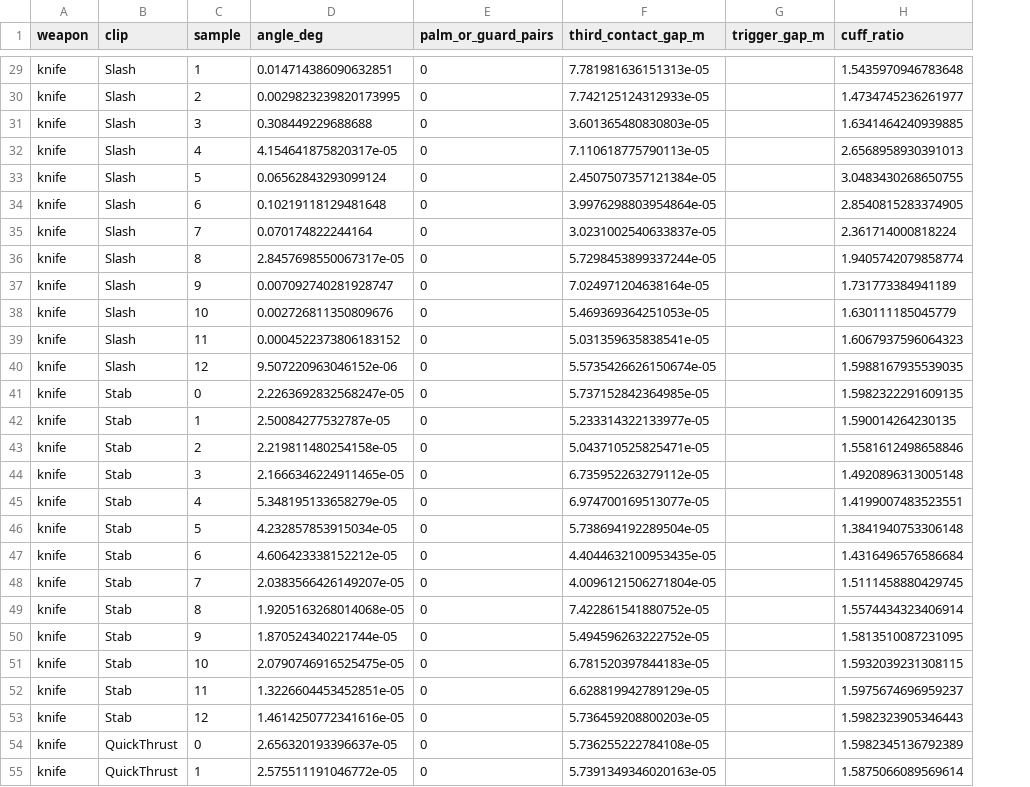
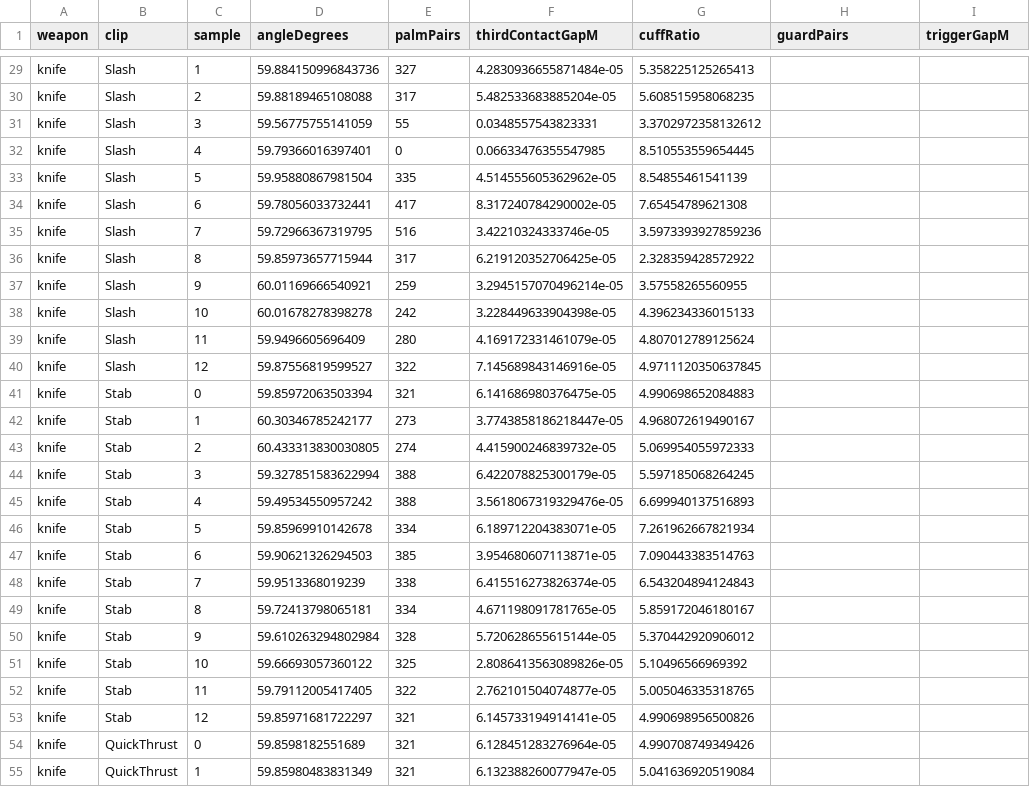
Before and after one commit to corosolto/client, a CSV file: docs/reports/evidence/viewmodels-991/contact.csv, drawn as a sheet; only a part is shown, gaps mark what is left out; removed rows and columns are numbered as before the commit, all else as after; the diff covers the shown part only; the diff names each change by its address in the sheet, - before the commit and + after, or states it on an @@ line.

```diff
--- a/docs/reports/evidence/viewmodels-991/contact.csv
+++ b/docs/reports/evidence/viewmodels-991/contact.csv
-column D (angle_deg), rows 29-55: 0.014714386090632851 | 0.0029823239820173995 | 0.308449229688688 | 4.154641875820317e-05 | 0.06562843293099124 | 0.10219118129481648 | 0.070174822244164 | 2.8457698550067317e-05 | 0.007092740281928747 | 0.002726811350809676 | 0.0004522373806183152 | 9.507220963046152e-06 | 2.2263692832568247e-05 | 2.50084277532787e-05 | 2.219811480254158e-05 | 2.1666346224911465e-05 | 5.348195133658279e-05 | 4.232857853915034e-05 | 4.606423338152212e-05 | 2.0383566426149207e-05 | 1.9205163268014068e-05 | 1.870524340221744e-05 | 2.0790746916525475e-05 | 1.3226604453452851e-05 | 1.4614250772341616e-05 | 2.656320193396637e-05 | 2.575511191046772e-05
+column D (angleDegrees), rows 29-55: 59.884150996843736 | 59.88189465108088 | 59.56775755141059 | 59.79366016397401 | 59.95880867981504 | 59.78056033732441 | 59.72966367319795 | 59.85973657715944 | 60.01169666540921 | 60.01678278398278 | 59.9496605696409 | 59.87556819599527 | 59.85972063503394 | 60.30346785242177 | 60.433313830030805 | 59.327851583622994 | 59.49534550957242 | 59.85969910142678 | 59.90621326294503 | 59.9513368019239 | 59.72413798065181 | 59.610263294802984 | 59.66693057360122 | 59.79112005417405 | 59.85971681722297 | 59.8598182551689 | 59.85980483831349
+column E (palmPairs), rows 29-55: 327 | 317 | 55 | 0 | 335 | 417 | 516 | 317 | 259 | 242 | 280 | 322 | 321 | 273 | 274 | 388 | 388 | 334 | 385 | 338 | 334 | 328 | 325 | 322 | 321 | 321 | 321
+column F (thirdContactGapM), rows 29-55: 4.2830936655871484e-05 | 5.482533683885204e-05 | 0.0348557543823331 | 0.06633476355547985 | 4.514555605362962e-05 | 8.317240784290002e-05 | 3.42210324333746e-05 | 6.219120352706425e-05 | 3.2945157070496214e-05 | 3.228449633904398e-05 | 4.169172331461079e-05 | 7.145689843146916e-05 | 6.141686980376475e-05 | 3.7743858186218447e-05 | 4.415900246839732e-05 | 6.422078825300179e-05 | 3.5618067319329476e-05 | 6.189712204383071e-05 | 3.954680607113871e-05 | 6.415516273826374e-05 | 4.671198091781765e-05 | 5.720628655615144e-05 | 2.8086413563089826e-05 | 2.762101504074877e-05 | 6.145733194914141e-05 | 6.128451283276964e-05 | 6.132388260077947e-05
+column G (cuffRatio), rows 29-55: 5.358225125265413 | 5.608515958068235 | 3.3702972358132612 | 8.510553559654445 | 8.54855461541139 | 7.65454789621308 | 3.5973393927859236 | 2.328359428572922 | 3.57558265560955 | 4.396234336015133 | 4.807012789125624 | 4.9711120350637845 | 4.990698652084883 | 4.968072619490167 | 5.069954055972333 | 5.597185068264245 | 6.699940137516893 | 7.261962667821934 | 7.090443383514763 | 6.543204894124843 | 5.859172046180167 | 5.370442920906012 | 5.10496566969392 | 5.005046335318765 | 4.990698956500826 | 4.990708749349426 | 5.041636920519084
-column F (third_contact_gap_m), rows 29-55: 7.781981636151313e-05 | 7.742125124312933e-05 | 3.601365480830803e-05 | 7.110618775790113e-05 | 2.4507507357121384e-05 | 3.9976298803954864e-05 | 3.0231002540633837e-05 | 5.7298453899337244e-05 | 7.024971204638164e-05 | 5.469369364251053e-05 | 5.031359635838541e-05 | 5.5735426626150674e-05 | 5.737152842364985e-05 | 5.233314322133977e-05 | 5.043710525825471e-05 | 6.735952263279112e-05 | 6.974700169513077e-05 | 5.738694192289504e-05 | 4.4044632100953435e-05 | 4.0096121506271804e-05 | 7.422861541880752e-05 | 5.494596263222752e-05 | 6.781520397844183e-05 | 6.628819942789129e-05 | 5.736459208800203e-05 | 5.736255222784108e-05 | 5.7391349346020163e-05
-column H (cuff_ratio), rows 29-55: 1.5435970946783648 | 1.4734745236261977 | 1.6341464240939885 | 2.6568958930391013 | 3.0483430268650755 | 2.8540815283374905 | 2.361714000818224 | 1.9405742079858774 | 1.731773384941189 | 1.630111185045779 | 1.6067937596064323 | 1.5988167935539035 | 1.5982322291609135 | 1.590014264230135 | 1.5581612498658846 | 1.4920896313005148 | 1.4199007483523551 | 1.3841940753306148 | 1.4316496576586684 | 1.5111458880429745 | 1.5574434323406914 | 1.5813510087231095 | 1.5932039231308115 | 1.5975674696959237 | 1.5982323905346443 | 1.5982345136792389 | 1.5875066089569614
-H1: palm_or_guard_pairs
+H1: guardPairs
-I1: trigger_gap_m
+I1: triggerGapM
-H29:H55 (guardPairs): 0
+H29:H55 (guardPairs): (empty)
```
Also changed, not shown: 93 edited cells elsewhere in this file, 3 other files.
